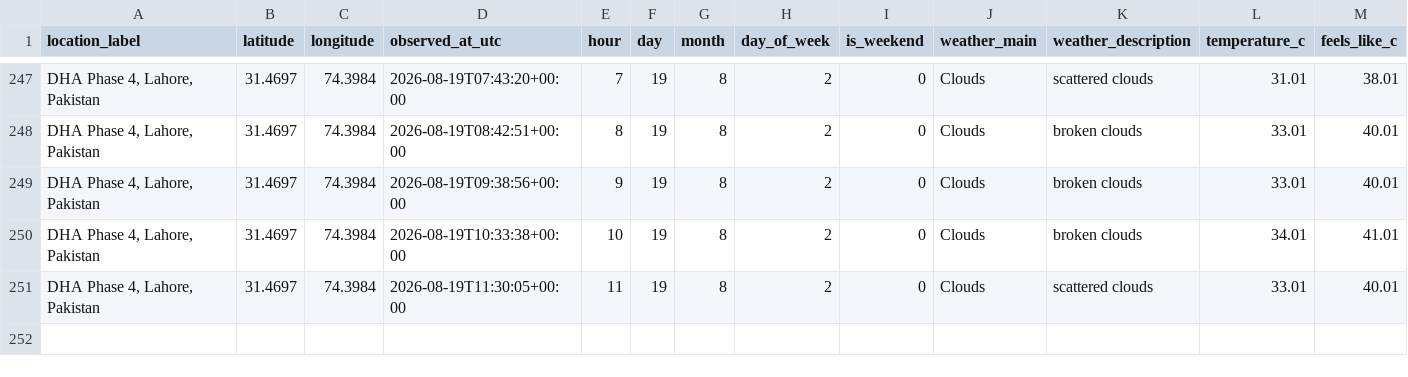
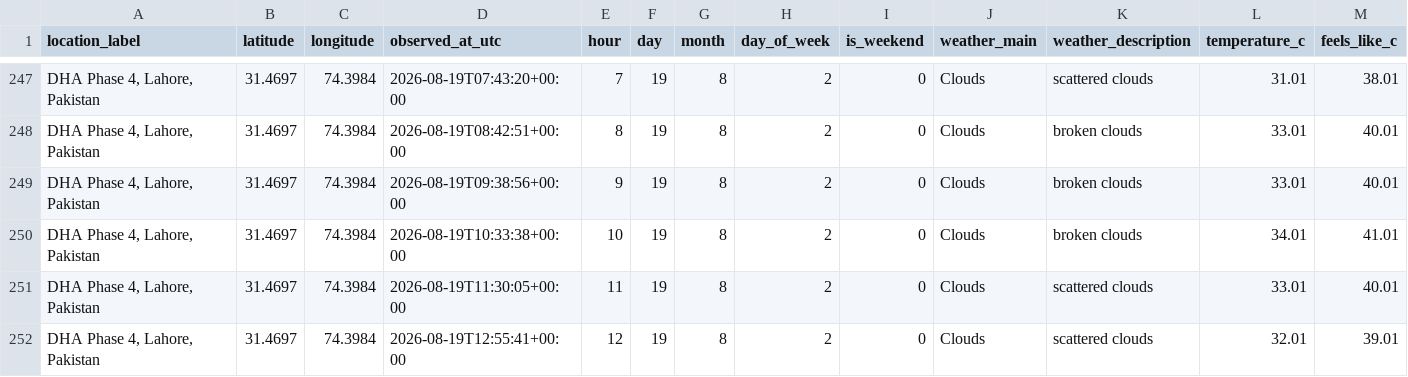
Before and after one commit to Syed-Muslim-19/AQI-Prediction-10Pearl, a CSV file: data/processed/feature_snapshot.csv, drawn as a sheet; only a part is shown, gaps mark what is left out; rows hold the shown columns only; the diff names each change by its address in the sheet, - before the commit and + after, or states it on an @@ line.

```diff
--- a/data/processed/feature_snapshot.csv
+++ b/data/processed/feature_snapshot.csv
+row 252: DHA Phase 4, Lahore, Pakistan | 31.4697 | 74.3984 | 2026-08-19T12:55:41+00:00 | 12 | 19 | 8 | 2 | 0 | Clouds | scattered clouds | 32.01 | 39.01
```
Also changed, not shown: data/feature_store/aqi_feature_table.csv.
